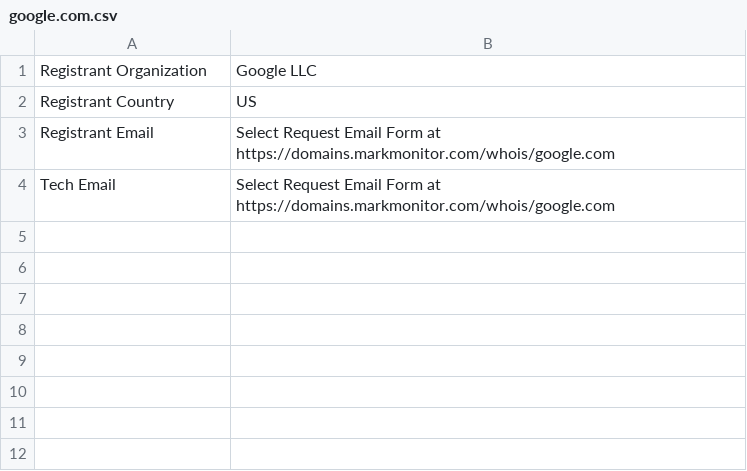
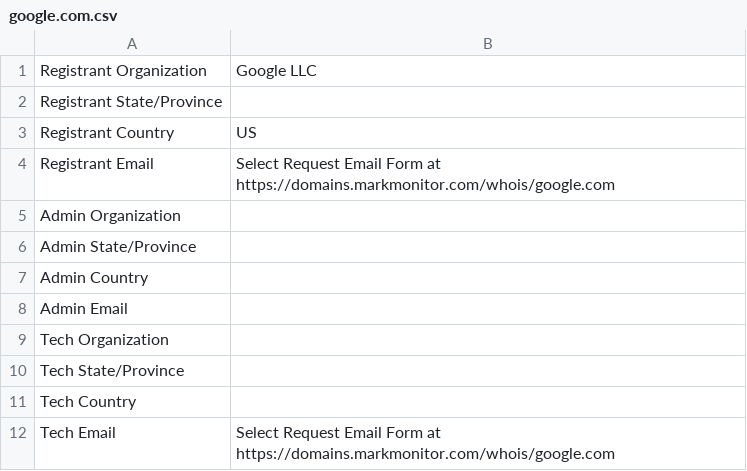
Before and after one commit to wwalid18/holbertonschool-cyber_security, a CSV file: network_security/0x01_passive_reconnaissance/google.com.csv, drawn as a sheet.

```diff
--- a/network_security/0x01_passive_reconnaissance/google.com.csv
+++ b/network_security/0x01_passive_reconnaissance/google.com.csv
@@ -1,4 +1,12 @@
 Registrant Organization,Google LLC
+Registrant State/Province,
 Registrant Country,US
 Registrant Email,Select Request Email Form at https://domains.markmonitor.com/whois/google.com
+Admin Organization,
+Admin State/Province,
+Admin Country,
+Admin Email,
+Tech Organization,
+Tech State/Province,
+Tech Country,
 Tech Email,Select Request Email Form at https://domains.markmonitor.com/whois/google.com
```
Also changed, not shown: 1 other file.
